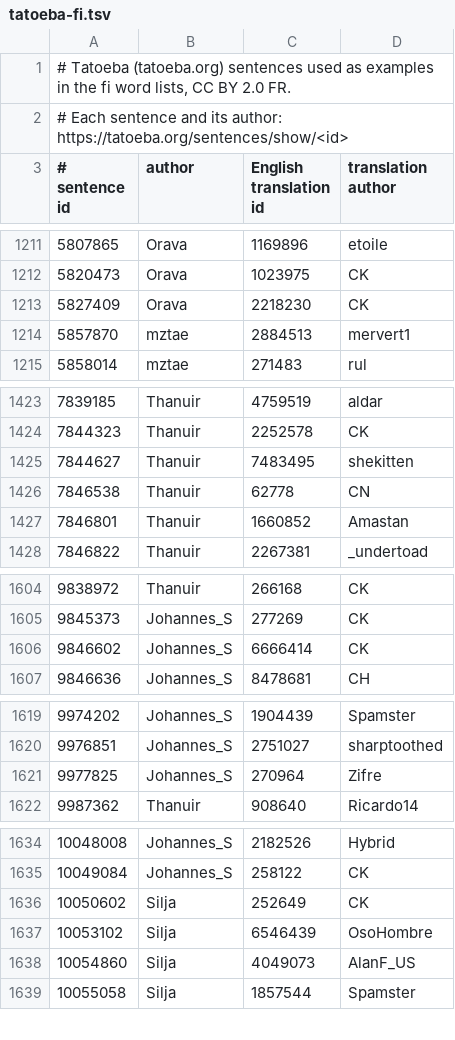
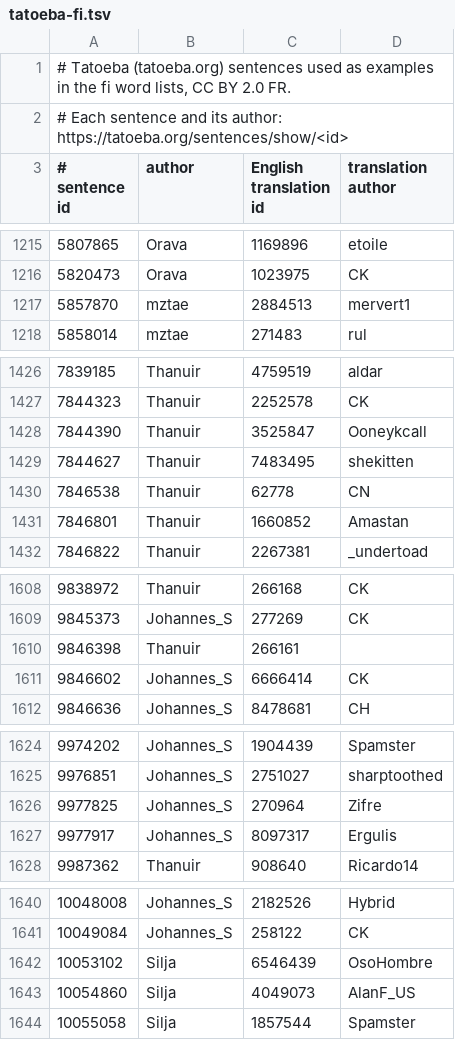
Before and after one commit to snolab/lianki, a TSV file: public/words/credits/tatoeba-fi.tsv, drawn as a sheet; only a part is shown, gaps mark what is left out; the diff covers the shown part only.

```diff
--- a/public/words/credits/tatoeba-fi.tsv
+++ b/public/words/credits/tatoeba-fi.tsv
@@ -1212,3 +1216,2 @@
 5820473	Orava	1023975	CK
-5827409	Orava	2218230	CK
 5857870	mztae	2884513	mervert1
@@ -1424,2 +1427,3 @@
 7844323	Thanuir	2252578	CK
+7844390	Thanuir	3525847	Ooneykcall
 7844627	Thanuir	7483495	shekitten
@@ -1605,2 +1609,3 @@
 9845373	Johannes_S	277269	CK
+9846398	Thanuir	266161	
 9846602	Johannes_S	6666414	CK
@@ -1621,2 +1626,3 @@
 9977825	Johannes_S	270964	Zifre
+9977917	Johannes_S	8097317	Ergulis
 9987362	Thanuir	908640	Ricardo14
@@ -1635,3 +1641,2 @@
 10049084	Johannes_S	258122	CK
-10050602	Silja	252649	CK
 10053102	Silja	6546439	OsoHombre
```
Also changed, not shown: 7 added rows and 3 removed rows elsewhere in this file, 10 other files.
